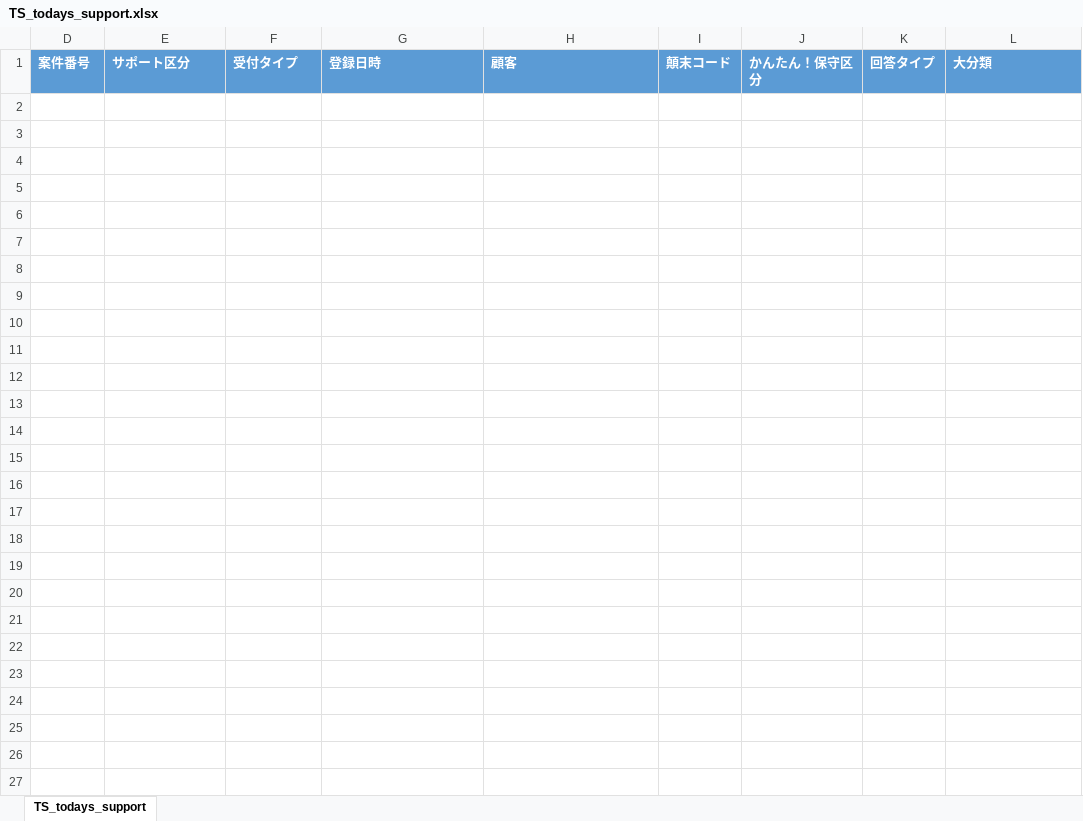
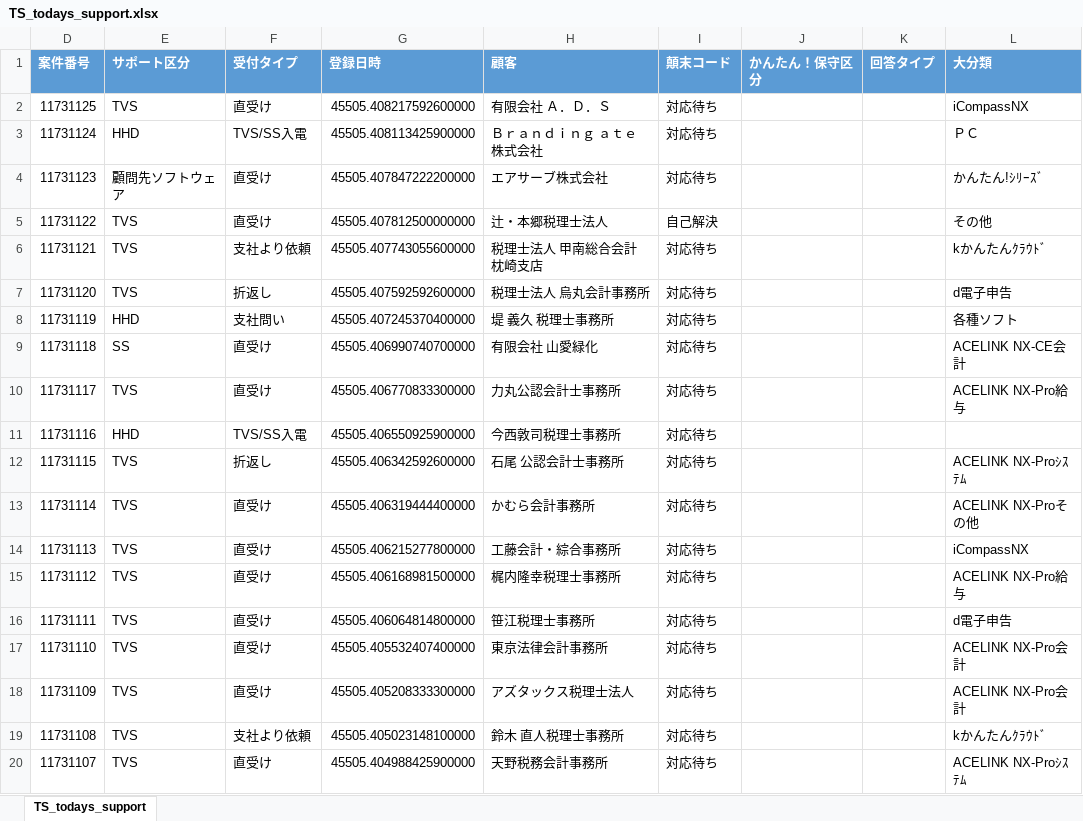
Before and after one commit to ekrsw/kpi_info, an Excel workbook: files/TS_todays_support.xlsx, sheet TS_todays_support, drawn as a sheet; only a part is shown; values as stored, in another font and other column widths than the file's, no borders; the diff covers the shown part only; the diff names each change by its address in the sheet, - before the commit and + after, or states it on an @@ line.

```diff
--- a/files/TS_todays_support.xlsx (sheet TS_todays_support)
+++ b/files/TS_todays_support.xlsx (sheet TS_todays_support)
+row 2: 11731125 | TVS | 直受け | 45505.408217592600000 | 有限会社 Ａ．Ｄ．Ｓ | 対応待ち |  |  | iCompassNX
+row 3: 11731124 | HHD | TVS/SS入電 | 45505.408113425900000 | Ｂｒａｎｄｉｎｇ ａｔｅ株式会社 | 対応待ち |  |  | ＰＣ
+row 4: 11731123 | 顧問先ソフトウェア | 直受け | 45505.407847222200000 | エアサーブ株式会社 | 対応待ち |  |  | かんたん!ｼﾘｰｽﾞ
+row 5: 11731122 | TVS | 直受け | 45505.407812500000000 | 辻・本郷税理士法人 | 自己解決 |  |  | その他
+row 6: 11731121 | TVS | 支社より依頼 | 45505.407743055600000 | 税理士法人 甲南総合会計 枕崎支店 | 対応待ち |  |  | kかんたんｸﾗｳﾄﾞ
+row 7: 11731120 | TVS | 折返し | 45505.407592592600000 | 税理士法人 烏丸会計事務所 | 対応待ち |  |  | d電子申告
+row 8: 11731119 | HHD | 支社問い | 45505.407245370400000 | 堤 義久 税理士事務所 | 対応待ち |  |  | 各種ソフト
+row 9: 11731118 | SS | 直受け | 45505.406990740700000 | 有限会社 山愛緑化 | 対応待ち |  |  | ACELINK NX-CE会計
+row 10: 11731117 | TVS | 直受け | 45505.406770833300000 | 力丸公認会計士事務所 | 対応待ち |  |  | ACELINK NX-Pro給与
+row 11: 11731116 | HHD | TVS/SS入電 | 45505.406550925900000 | 今西敦司税理士事務所 | 対応待ち
+row 12: 11731115 | TVS | 折返し | 45505.406342592600000 | 石尾 公認会計士事務所 | 対応待ち |  |  | ACELINK NX-Proｼｽﾃﾑ
+row 13: 11731114 | TVS | 直受け | 45505.406319444400000 | かむら会計事務所 | 対応待ち |  |  | ACELINK NX-Proその他
+row 14: 11731113 | TVS | 直受け | 45505.406215277800000 | 工藤会計・綜合事務所 | 対応待ち |  |  | iCompassNX
+row 15: 11731112 | TVS | 直受け | 45505.406168981500000 | 梶内隆幸税理士事務所 | 対応待ち |  |  | ACELINK NX-Pro給与
+row 16: 11731111 | TVS | 直受け | 45505.406064814800000 | 笹江税理士事務所 | 対応待ち |  |  | d電子申告
+row 17: 11731110 | TVS | 直受け | 45505.405532407400000 | 東京法律会計事務所 | 対応待ち |  |  | ACELINK NX-Pro会計
+row 18: 11731109 | TVS | 直受け | 45505.405208333300000 | アズタックス税理士法人 | 対応待ち |  |  | ACELINK NX-Pro会計
+row 19: 11731108 | TVS | 支社より依頼 | 45505.405023148100000 | 鈴木 直人税理士事務所 | 対応待ち |  |  | kかんたんｸﾗｳﾄﾞ
+row 20: 11731107 | TVS | 直受け | 45505.404988425900000 | 天野税務会計事務所 | 対応待ち |  |  | ACELINK NX-Proｼｽﾃﾑ
```
Also changed, not shown: 128 added rows elsewhere in this sheet, hidden cells, files/TS_todays_activity.xlsx, 3 other files.
